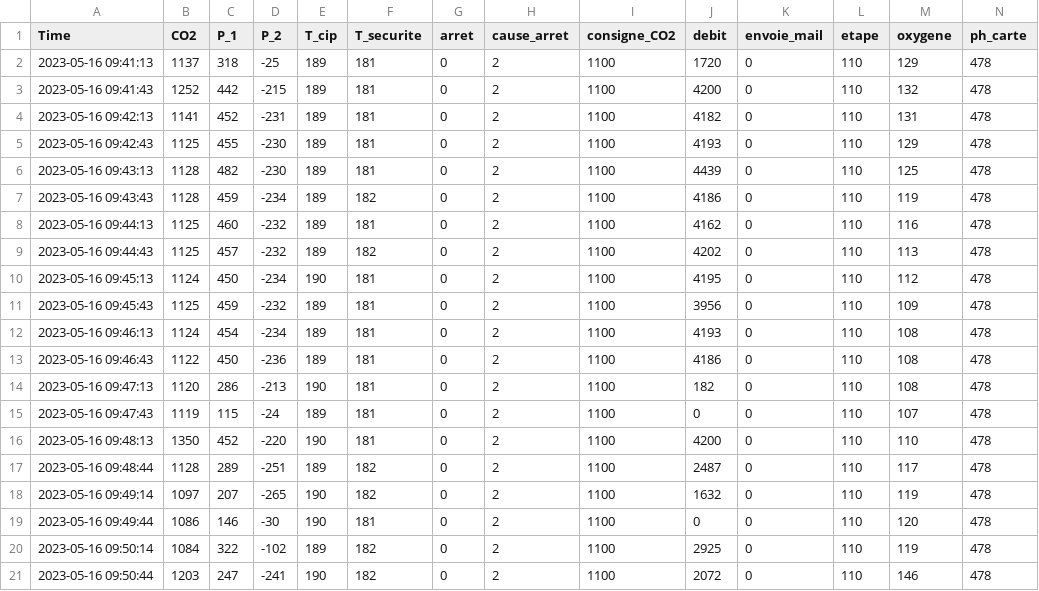
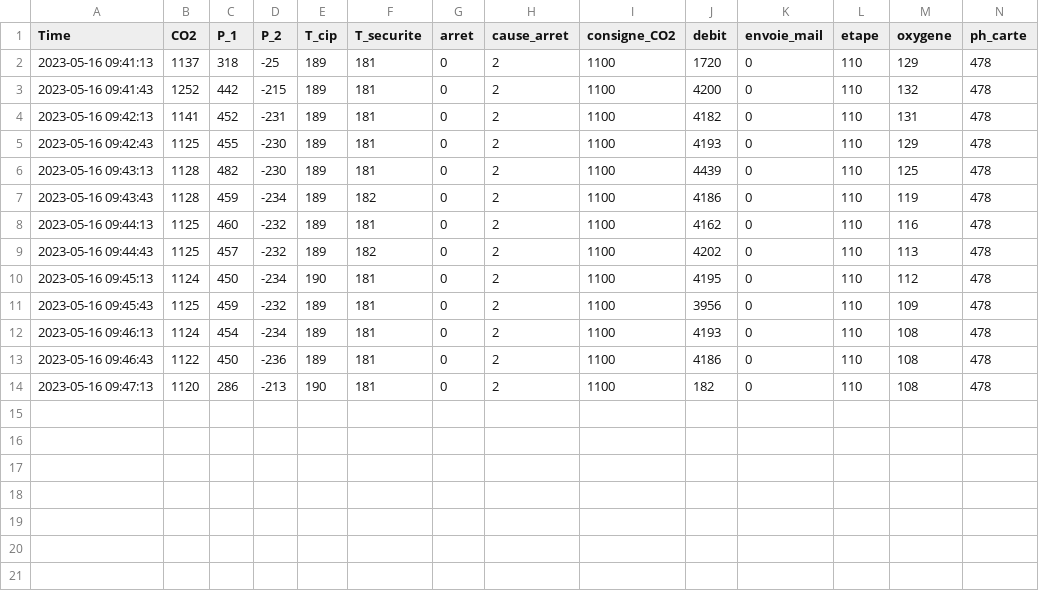
Before and after one commit to ymelia-is/test1, a CSV file: test_temperature.csv, drawn as a sheet.

Commit message:
Update test_temperature.csv

```diff
--- a/test_temperature.csv
+++ b/test_temperature.csv
@@ -14,8 +14 @@
 2023-05-16 09:47:13;1120;286;-213;190;181;0;2;1100;182;0;110;108;478
-2023-05-16 09:47:43;1119;115;-24;189;181;0;2;1100;0;0;110;107;478
-2023-05-16 09:48:13;1350;452;-220;190;181;0;2;1100;4200;0;110;110;478
-2023-05-16 09:48:44;1128;289;-251;189;182;0;2;1100;2487;0;110;117;478
-2023-05-16 09:49:14;1097;207;-265;190;182;0;2;1100;1632;0;110;119;478
-2023-05-16 09:49:44;1086;146;-30;190;181;0;2;1100;0;0;110;120;478
-2023-05-16 09:50:14;1084;322;-102;189;182;0;2;1100;2925;0;110;119;478
-2023-05-16 09:50:44;1203;247;-241;190;182;0;2;1100;2072;0;110;146;478
```
